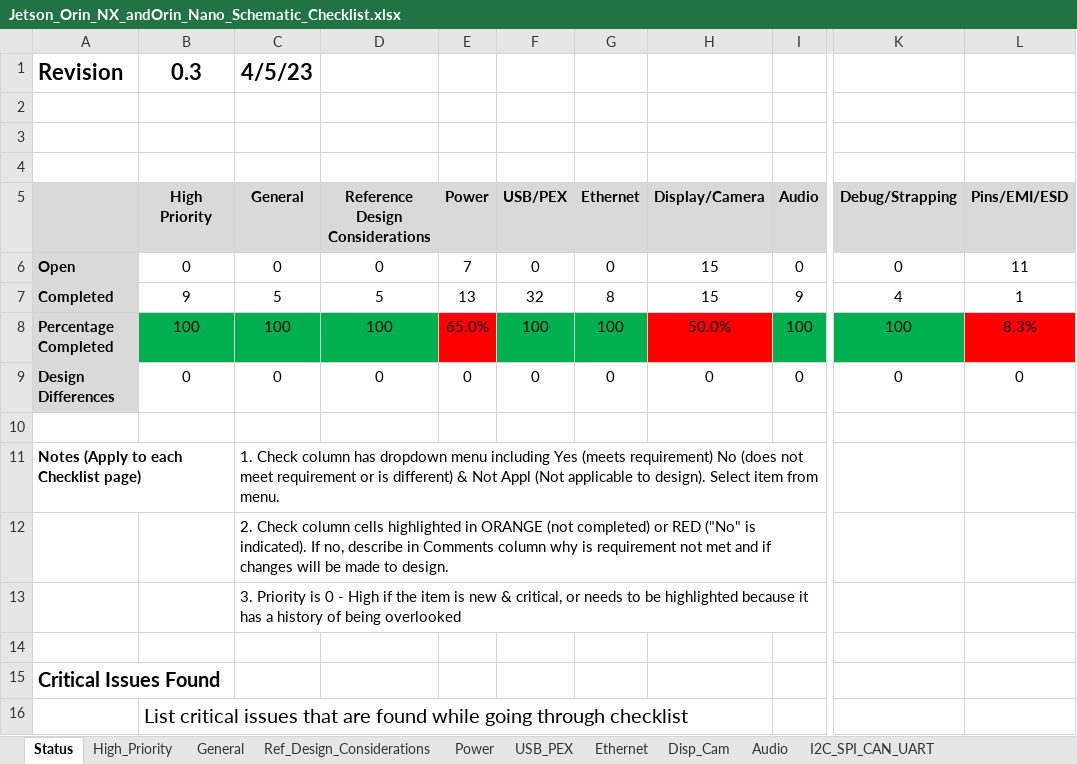
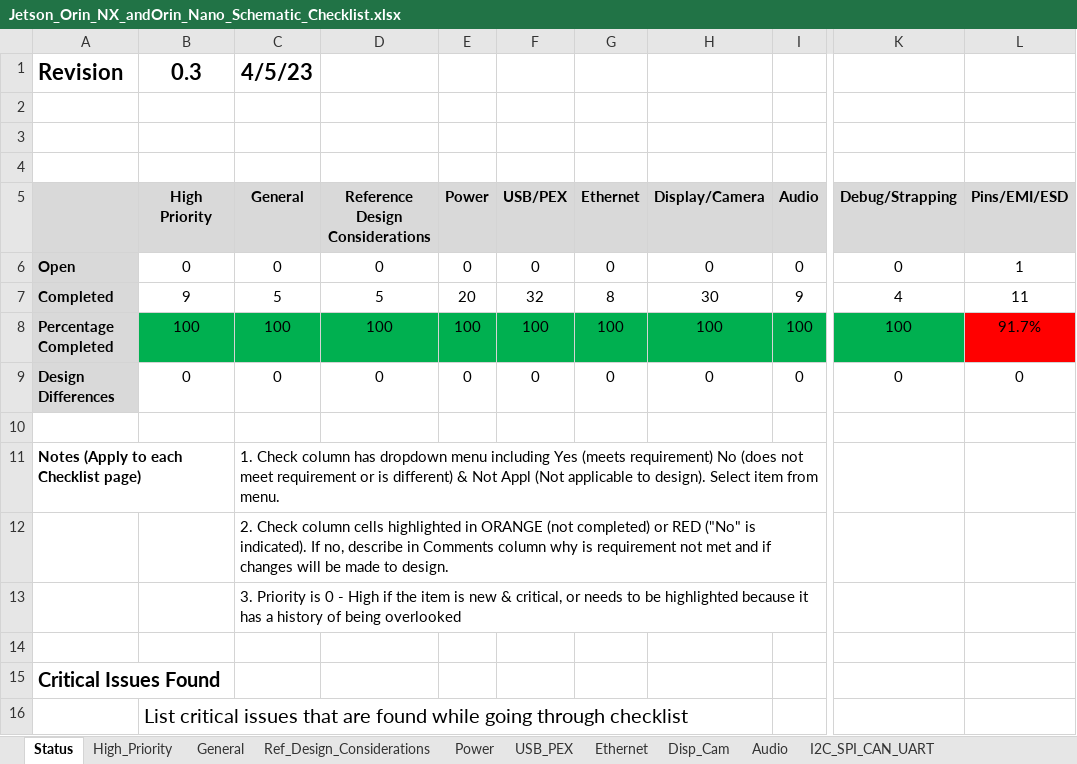
Before and after one commit to Dronolab/jetson-orin-baseboard, an Excel workbook: doc/Jetson_Orin_NX_andOrin_Nano_Schematic_Checklist.xlsx, sheet Status, drawn as a sheet; only a part is shown, gaps mark what is left out; values as stored, in another font and other column widths than the file's, no borders; the diff names each change by its address in the sheet, - before the commit and + after, or states it on an @@ line.

```diff
--- a/doc/Jetson_Orin_NX_andOrin_Nano_Schematic_Checklist.xlsx (sheet Status)
+++ b/doc/Jetson_Orin_NX_andOrin_Nano_Schematic_Checklist.xlsx (sheet Status)
-E6 (Power): 7
+E6 (Power): 0
-H6 (Display/Camera): 15
+H6 (Display/Camera): 0
-L6 (Pins/EMI/ESD): 11
+L6 (Pins/EMI/ESD): 1
-E7 (Power): 13
+E7 (Power): 20
-H7 (Display/Camera): 15
+H7 (Display/Camera): 30
-L7 (Pins/EMI/ESD): 1
+L7 (Pins/EMI/ESD): 11
-E8 (Power): 65.0%
+E8 (Power): 100
-E8 fill: #FF0000
+E8 fill: #00B050
-H8 (Display/Camera): 50.0%
+H8 (Display/Camera): 100
-H8 fill: #FF0000
+H8 fill: #00B050
-L8 (Pins/EMI/ESD): 8.3%
+L8 (Pins/EMI/ESD): 91.7%
```
Also changed, not shown: sheet Power, sheet Disp_Cam, sheet Pins_EMI_ESD, formulas that keep their value, 11 other files.
